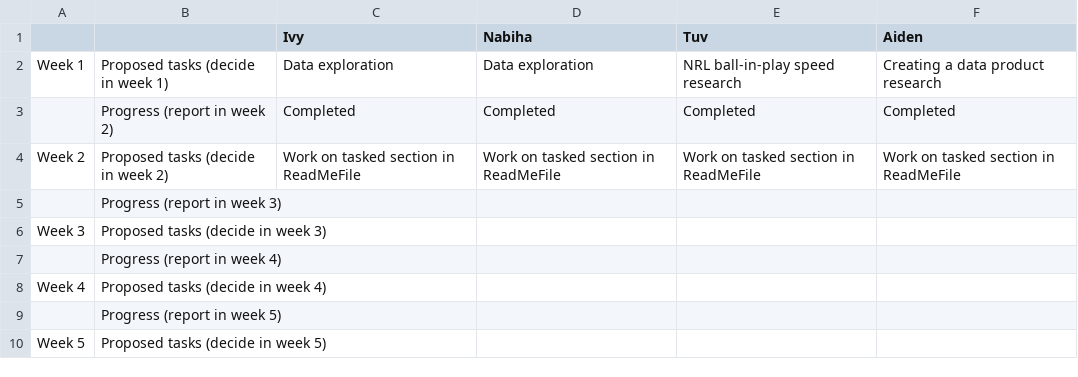
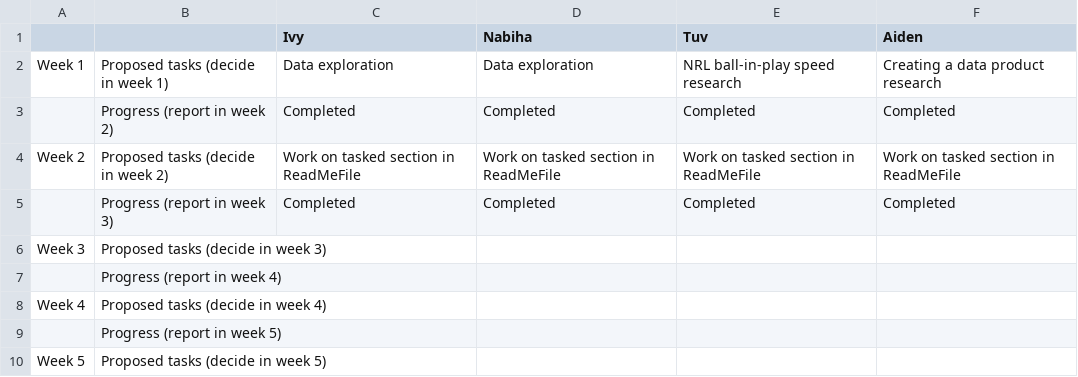
Before and after one commit to Spidxxy/data3001-data-nrl-4, a CSV file: weeklyTasks.csv, drawn as a sheet.

Commit message:
Add files via upload

```diff
--- a/weeklyTasks.csv
+++ b/weeklyTasks.csv
@@ -4,3 +4,3 @@ Week 1,Proposed tasks (decide in week 1),Data exploration,Data exploration,NRL b
 Week 2,Proposed tasks (decide in week 2),Work on tasked section in ReadMeFile ,Work on tasked section in ReadMeFile ,Work on tasked section in ReadMeFile ,Work on tasked section in ReadMeFile
-,Progress (report in week 3),,,,
+,Progress (report in week 3),Completed,Completed,Completed,Completed
 Week 3,Proposed tasks (decide in week 3),,,,
```
